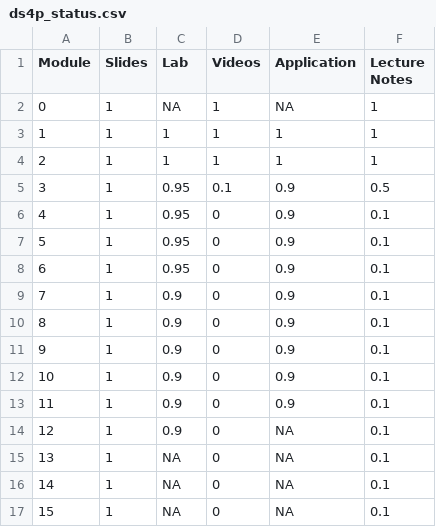
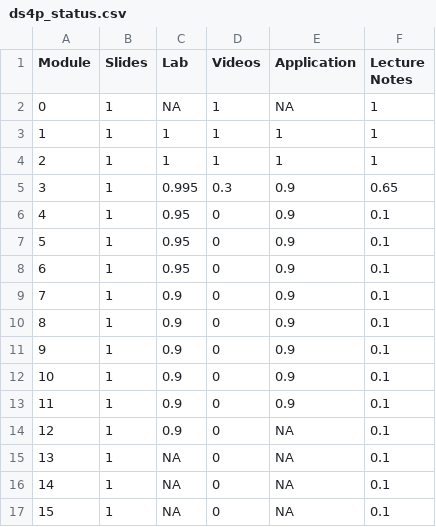
Before and after one commit to DataScience4Psych/DataScience4Psych, a CSV file: data/ds4p_status.csv, drawn as a sheet.

Commit message:
Update ds4p_status.csv

```diff
--- a/data/ds4p_status.csv
+++ b/data/ds4p_status.csv
@@ -4,3 +4,3 @@ Module,Slides,Lab,Videos,Application,Lecture Notes
 2,1,1,1,1,1
-3,1,0.95,0.1,0.9,0.5
+3,1,0.995,0.3,0.9,0.65
 4,1,0.95,0,0.9,0.1
```
